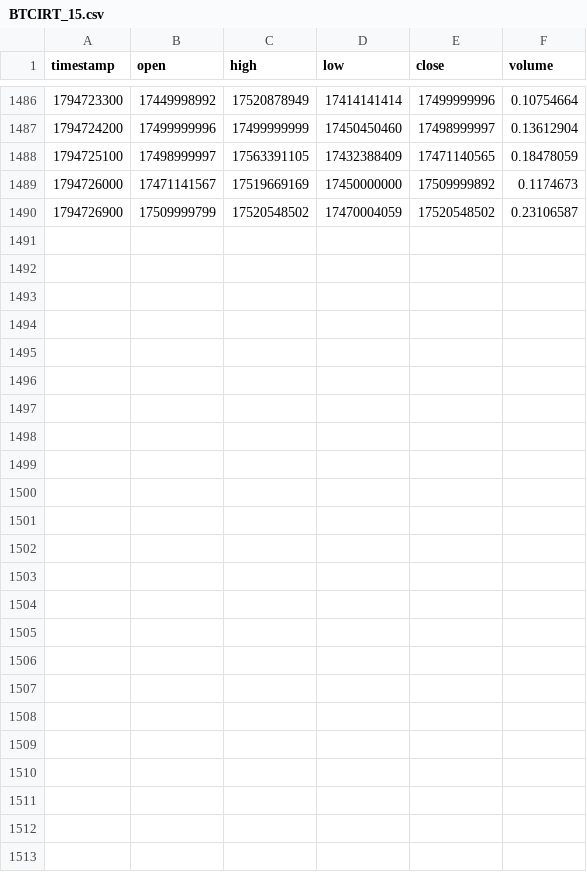
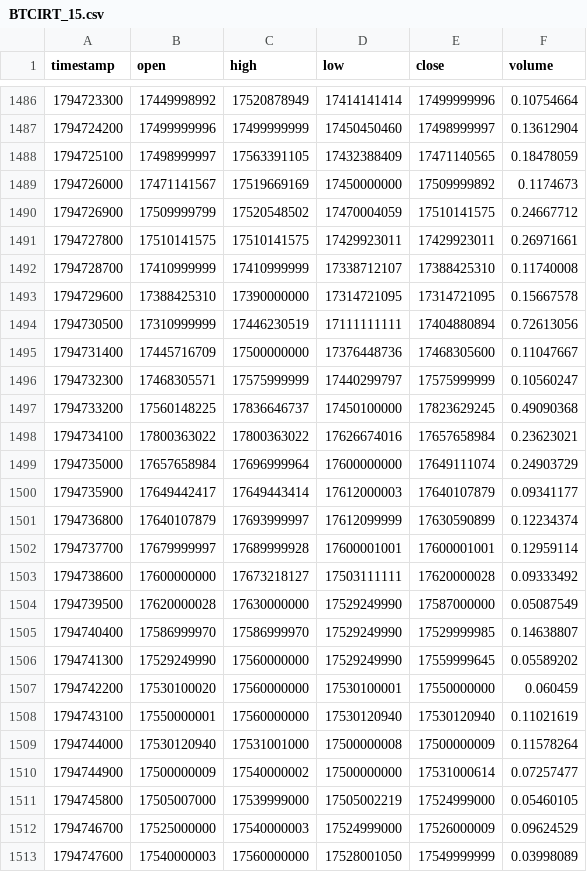
Before and after one commit to raminyaghubi1402-gif/mobile-, a CSV file: data/history/BTCIRT_15.csv, drawn as a sheet; only a part is shown, gaps mark what is left out; the diff covers the shown part only.

```diff
--- a/data/history/BTCIRT_15.csv
+++ b/data/history/BTCIRT_15.csv
@@ -1489,2 +1489,25 @@ timestamp,open,high,low,close,volume
 1794726000,17471141567,17519669169,17450000000,17509999892,0.1174673
-1794726900,17509999799,17520548502,17470004059,17520548502,0.23106587
+1794726900,17509999799,17520548502,17470004059,17510141575,0.24667712
+1794727800,17510141575,17510141575,17429923011,17429923011,0.26971661
+1794728700,17410999999,17410999999,17338712107,17388425310,0.11740008
+1794729600,17388425310,17390000000,17314721095,17314721095,0.15667578
+1794730500,17310999999,17446230519,17111111111,17404880894,0.72613056
+1794731400,17445716709,17500000000,17376448736,17468305600,0.11047667
+1794732300,17468305571,17575999999,17440299797,17575999999,0.10560247
+1794733200,17560148225,17836646737,17450100000,17823629245,0.49090368
+1794734100,17800363022,17800363022,17626674016,17657658984,0.23623021
+1794735000,17657658984,17696999964,17600000000,17649111074,0.24903729
+1794735900,17649442417,17649443414,17612000003,17640107879,0.09341177
+1794736800,17640107879,17693999997,17612099999,17630590899,0.12234374
+1794737700,17679999997,17689999928,17600001001,17600001001,0.12959114
+1794738600,17600000000,17673218127,17503111111,17620000028,0.09333492
+1794739500,17620000028,17630000000,17529249990,17587000000,0.05087549
+1794740400,17586999970,17586999970,17529249990,17529999985,0.14638807
+1794741300,17529249990,17560000000,17529249990,17559999645,0.05589202
+1794742200,17530100020,17560000000,17530100001,17550000000,0.060459
+1794743100,17550000001,17560000000,17530120940,17530120940,0.11021619
+1794744000,17530120940,17531001000,17500000008,17500000009,0.11578264
+1794744900,17500000009,17540000002,17500000000,17531000614,0.07257477
+1794745800,17505007000,17539999000,17505002219,17524999000,0.05460105
+1794746700,17525000000,17540000003,17524999000,17526000009,0.09624529
+1794747600,17540000003,17560000000,17528001050,17549999999,0.03998089
```
Also changed, not shown: 3 edited cells elsewhere in this file, data/history/BTCIRT_5.csv, data/history/BTCIRT_60.csv, 7 other files.
